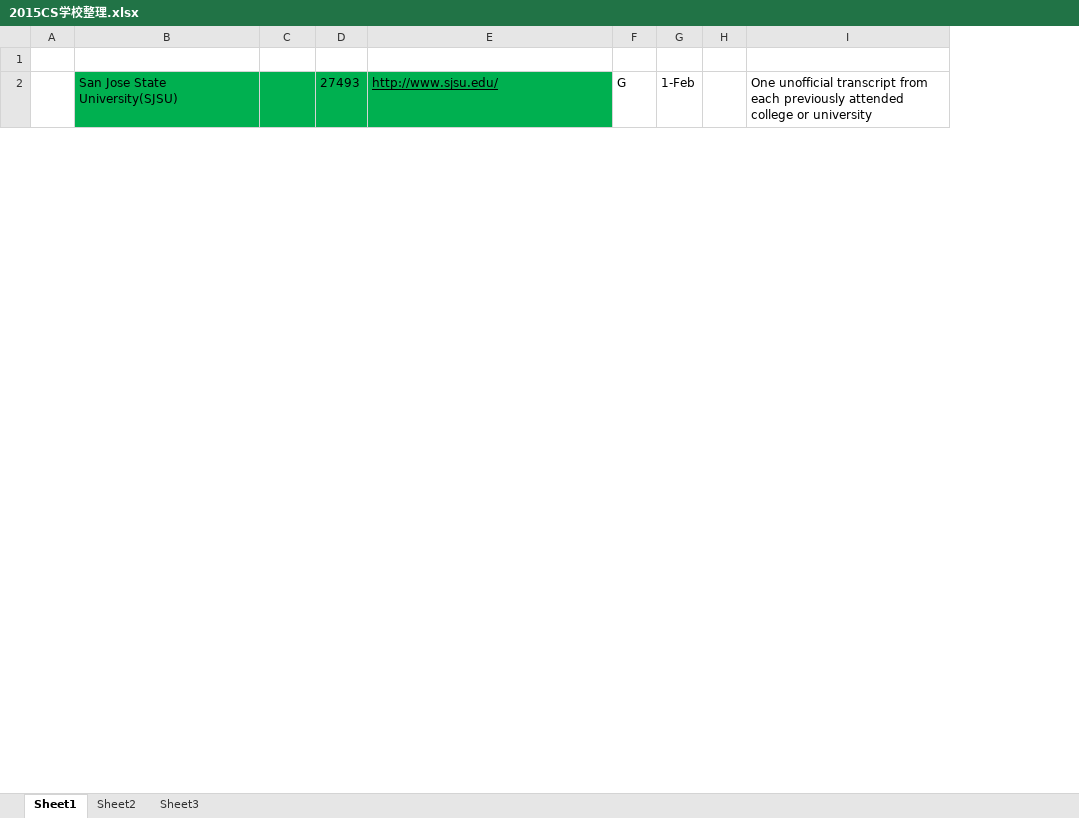
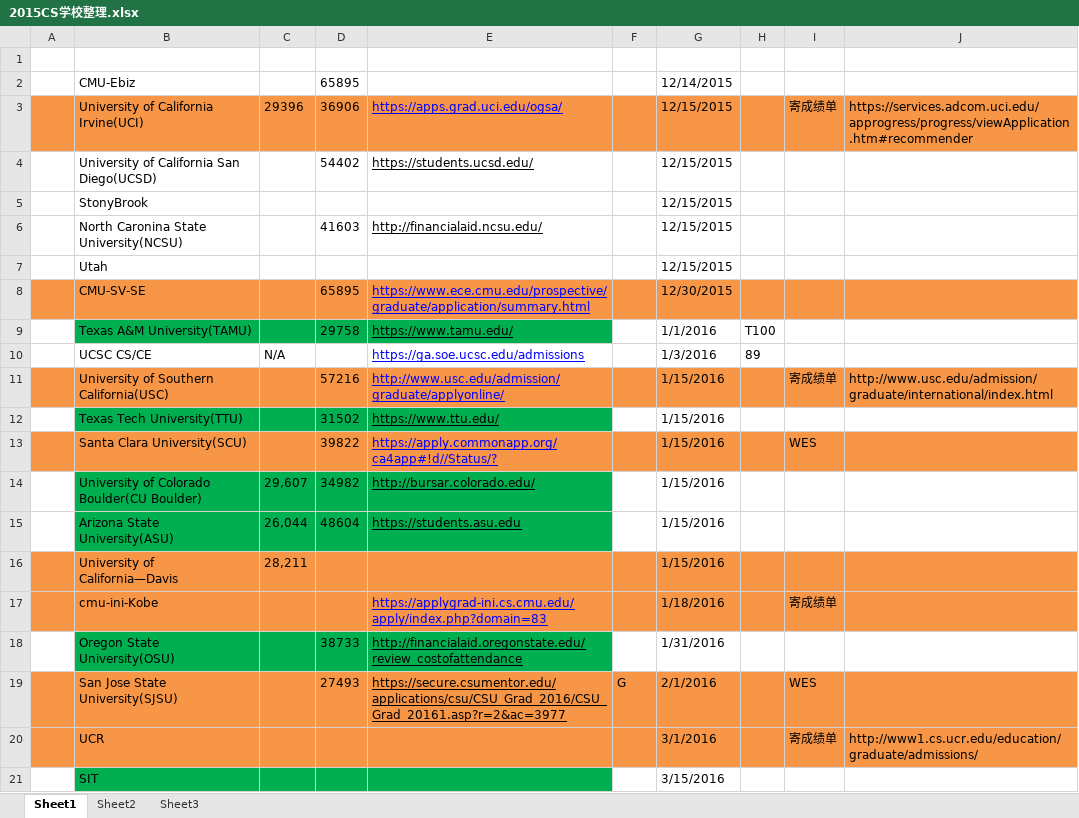
Before and after one commit to F4bwDP6a6W/FLY_US, an Excel workbook: 美国大学信息/2015CS学校整理.xlsx, sheet Sheet1, drawn as a sheet; only a part is shown; values as stored, in another font and other column widths than the file's, no borders; removed rows and columns are numbered as before the commit, all else as after; the diff covers the shown part only; the diff names each change by its address in the sheet, - before the commit and + after, or states it on an @@ line.

```diff
--- a/美国大学信息/2015CS学校整理.xlsx (sheet Sheet1)
+++ b/美国大学信息/2015CS学校整理.xlsx (sheet Sheet1)
-column G, row 2: 1-Feb
-column H, empty
-column I, row 2: One unofficial transcript from each previously attended college or university
+column G, row 19: 2/1/2016
+column H, empty
+column I, row 19: WES
+column J, empty
@@ row 9 moved to row 2: CMU-Ebiz @@
+row 3:  | University of California Irvine(UCI) | 29396 | 36906 | https://apps.grad.uci.edu/ogsa/ |  | 12/15/2015 |  | 寄成绩单 | https://services.adcom.uci.edu/approgress/progress/viewApplication.htm#recommender
@@ row 18 moved to row 4: University of California San Diego(UCSD) @@
@@ row 11 moved to row 5: StonyBrook @@
@@ row 22 moved to row 6: North Caronina State University(NCSU) @@
@@ row 20 moved to row 7: Utah @@
+row 8:  | CMU-SV-SE |  | 65895 | https://www.ece.cmu.edu/prospective/graduate/application/summary.html |  | 12/30/2015
@@ row 17 moved to row 9: Texas A&M University(TAMU) @@
+row 10:  | UCSC CS/CE | N/A |  | https://ga.soe.ucsc.edu/admissions |  | 1/3/2016 | 89
+row 11:  | University of Southern California(USC) |  | 57216 | http://www.usc.edu/admission/graduate/applyonline/ |  | 1/15/2016 |  | 寄成绩单 | http://www.usc.edu/admission/graduate/international/index.html
@@ row 13 moved to row 12: Texas Tech University(TTU) @@
+row 13:  | Santa Clara University(SCU) |  | 39822 | https://apply.commonapp.org/ca4app#!d//Status/? |  | 1/15/2016 |  | WES
@@ row 32 moved to row 14: University of Colorado Boulder(CU Boulde… @@
@@ row 39 moved to row 15: Arizona State University(ASU) @@
@@ row 12 moved to row 16: University of California—Davis @@
+row 17:  | cmu-ini-Kobe |  |  | https://applygrad-ini.cs.cmu.edu/apply/index.php?domain=83 |  | 1/18/2016 |  | 寄成绩单
@@ row 5 moved to row 18: Oregon State University(OSU) @@
-A19 fill: none
+A19 fill: #F79646
-B19:E19 fill: #00B050
+B19:E19 fill: #F79646
-E19: http://www.sjsu.edu/
+E19: https://secure.csumentor.edu/applications/csu/CSU_Grad_2016/CSU_Grad_20161.asp?r=2&ac=3977
-F19 fill: none
+F19 fill: #F79646
@@ row 16 moved to row 20: UCR @@
@@ row 15 moved to row 21: SIT @@
```
Also changed, not shown: 1 added row, 6 removed rows, 2 moved rows and cell formats elsewhere in this sheet, GRE/词汇/要你命三千系列/再要你命3000(office2007).xlsm, 托福/单词/iBT新托福镇魂单词题（excel助记版）全集1.5版.xlsm, 50 other files.
